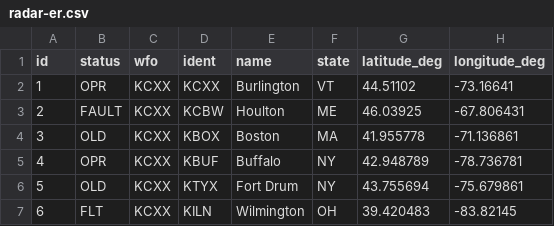
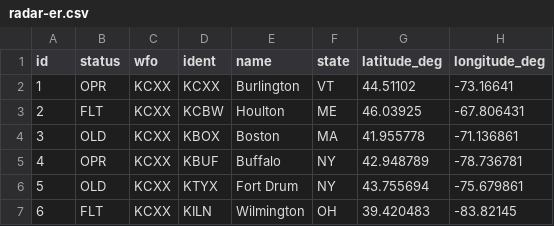
Before and after one commit to johncompo/johncompo.github.io, a CSV file: radar-er.csv, drawn as a sheet; only a part is shown.

Commit message:
Update radar-er.csv

```diff
--- a/radar-er.csv
+++ b/radar-er.csv
@@ -2,3 +2,3 @@ id,status,wfo,ident,name,state,latitude_deg,longitude_deg
 1,OPR,KCXX,KCXX,Burlington,VT,44.51102,-73.16641
-2,FAULT,KCXX,KCBW,Houlton,ME,46.03925,-67.806431
+2,FLT,KCXX,KCBW,Houlton,ME,46.03925,-67.806431
 3,OLD,KCXX,KBOX,Boston,MA,41.955778,-71.136861
```
